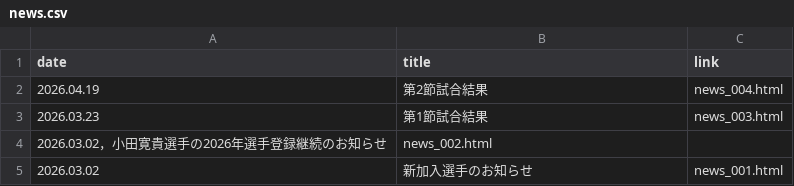
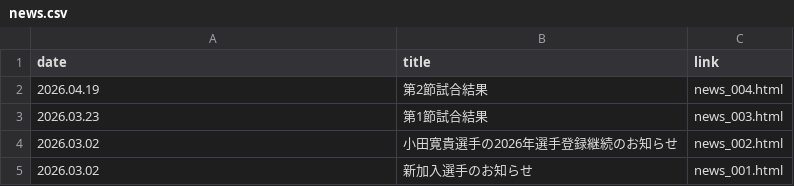
Before and after one commit to Chieko-Kuwahara/tuplus, a CSV file: news.csv, drawn as a sheet.

Commit message:
Update news.csv

```diff
--- a/news.csv
+++ b/news.csv
@@ -3,3 +3,3 @@
 2026.03.23,第1節試合結果,news_003.html
-2026.03.02，小田寛貴選手の2026年選手登録継続のお知らせ,news_002.html
+2026.03.02,小田寛貴選手の2026年選手登録継続のお知らせ,news_002.html
 2026.03.02,新加入選手のお知らせ,news_001.html
```
